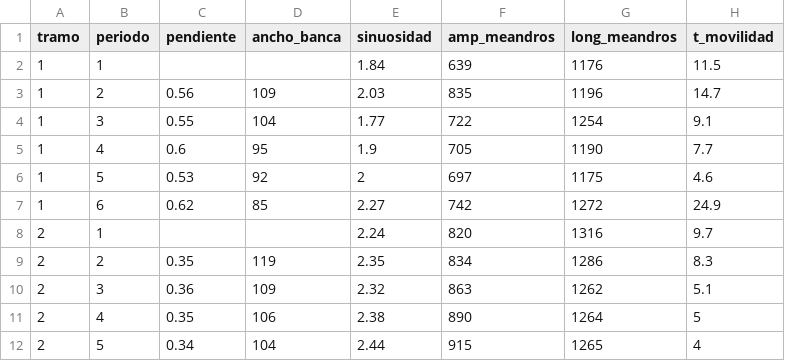
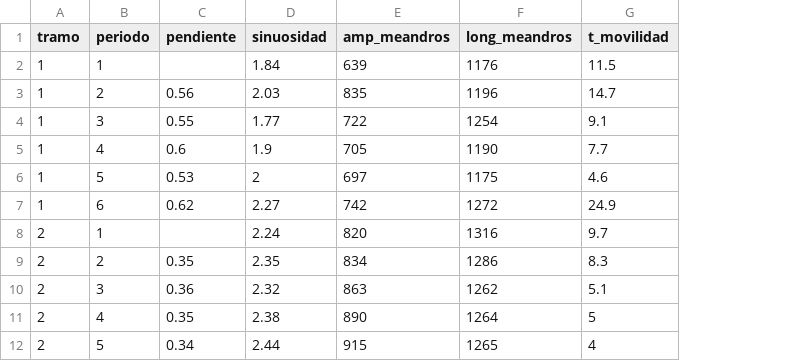
Before and after one commit to haachicanoy/Statistical_consulting, a CSV file: iniData.csv, drawn as a sheet; only a part is shown; the diff names each change by its address in the sheet, - before the commit and + after, or states it on an @@ line.

```diff
--- a/iniData.csv
+++ b/iniData.csv
-column D (ancho_banca), rows 3-12: 109 | 104 | 95 | 92 | 85 |  | 119 | 109 | 106 | 104
```
Also changed, not shown: spatial_autocorrelation/mantel_results.csv, spatial_autocorrelation/moran_results.csv, 2 other files.
